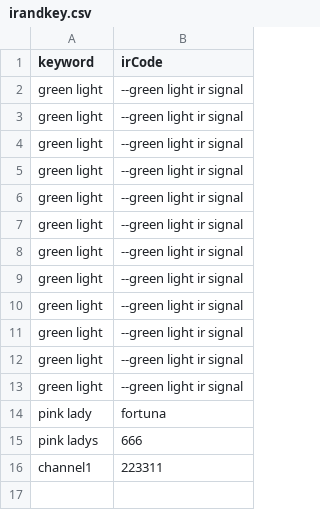
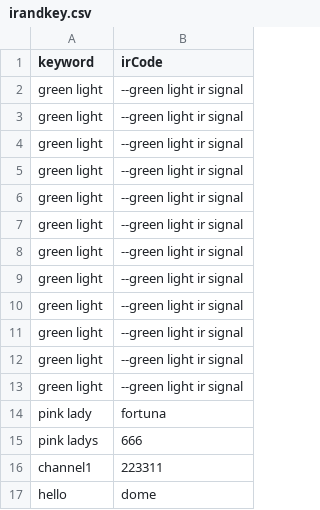
Before and after one commit to robertjohansson/irremote, a CSV file: irandkey.csv, drawn as a sheet; the diff names each change by its address in the sheet, - before the commit and + after, or states it on an @@ line.

```diff
--- a/irandkey.csv
+++ b/irandkey.csv
+row 17: hello | dome
```
Also changed, not shown: some.csv, 3 other files.
